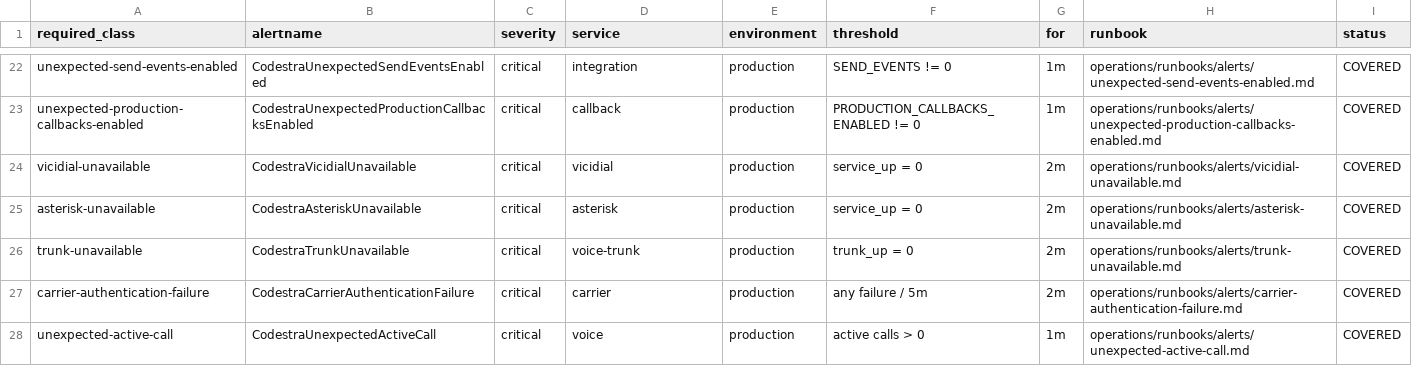
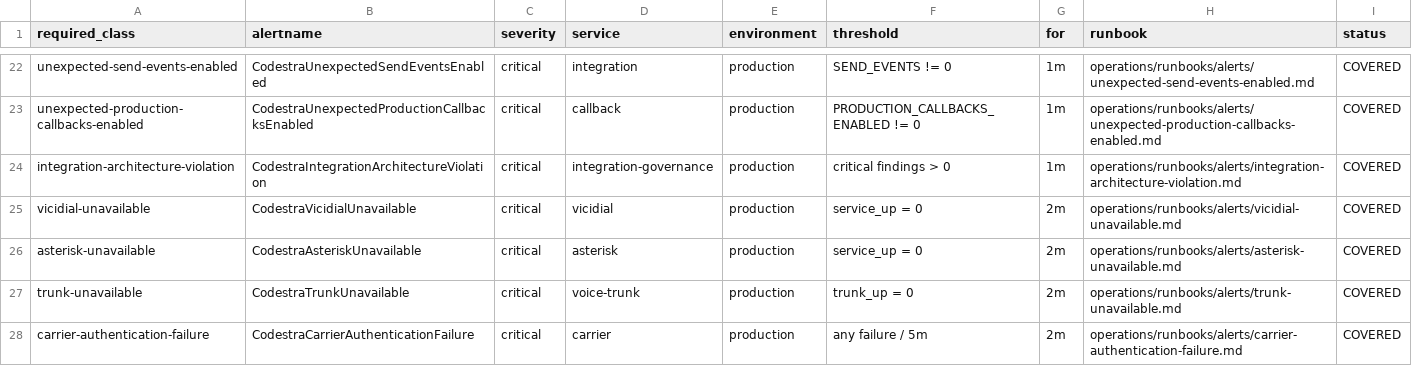
Before and after one commit to appolon1908/codestra-production-platform, a TSV file: operations/monitoring/RULE-COVERAGE-MATRIX.tsv, drawn as a sheet; only a part is shown, gaps mark what is left out; the shorter side is filled out with more unchanged rows; the diff names each change by its address in the sheet, - before the commit and + after, or states it on an @@ line.

Commit message:
feat(governance): enforce integration constitution

```diff
--- a/operations/monitoring/RULE-COVERAGE-MATRIX.tsv
+++ b/operations/monitoring/RULE-COVERAGE-MATRIX.tsv
+row 24: integration-architecture-violation | CodestraIntegrationArchitectureViolation | critical | integration-governance | production | critical findings > 0 | 1m | operations/runbooks/alerts/integration-architecture-violation.md | COVERED
```
Also changed, not shown: operations/monitoring/RUNBOOK-COVERAGE.tsv, 20 other files.
